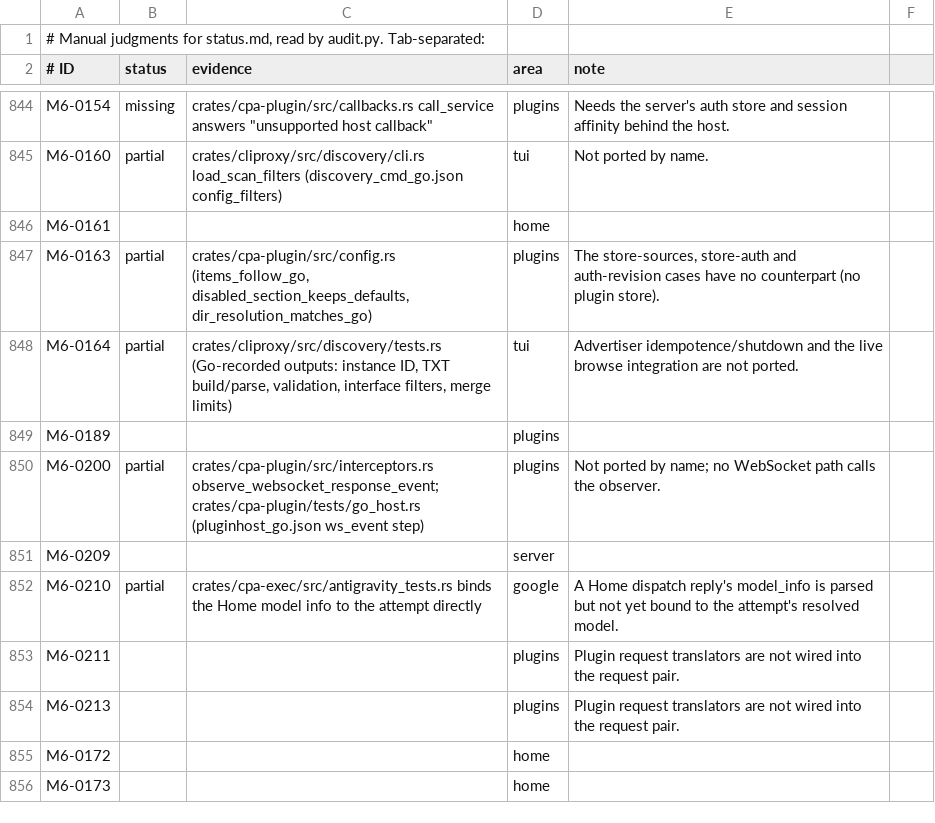
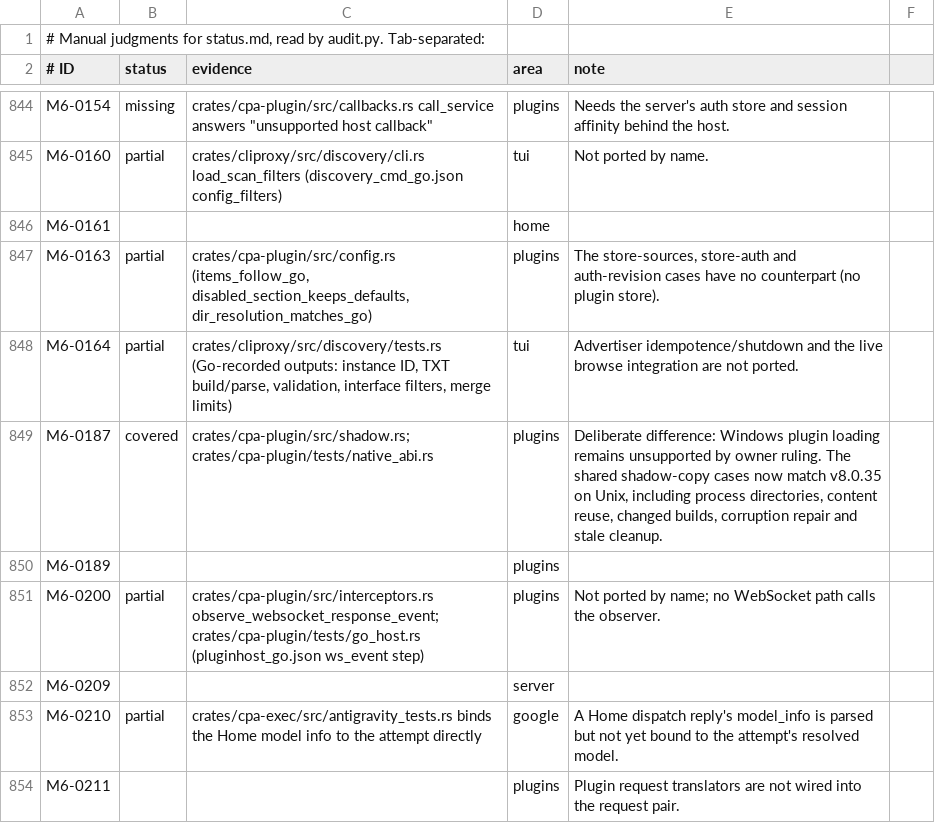
Before and after one commit to DarkEden-coding/sub-api-proxy, a TSV file: docs/parity-audit/manual.tsv, drawn as a sheet; only a part is shown, gaps mark what is left out; the shorter side is filled out with more unchanged rows.

Commit message:
Record native shadow loader parity and Windows owner ruling
Amp-Thread-ID: https://ampcode.com/threads/T-01a15a1f-a34c-7269-8159-a8d23574f9d6
Co-authored-by: Amp <amp@ampcode.com>

```diff
--- a/docs/parity-audit/manual.tsv
+++ b/docs/parity-audit/manual.tsv
@@ -848,2 +848,3 @@ M6-0163	partial	crates/cpa-plugin/src/config.rs (items_follow_go, disabled_secti
 M6-0164	partial	crates/cliproxy/src/discovery/tests.rs (Go-recorded outputs: instance ID, TXT build/parse, validation, interface filters, merge limits)	tui	Advertiser idempotence/shutdown and the live browse integration are not ported.
+M6-0187	covered	crates/cpa-plugin/src/shadow.rs; crates/cpa-plugin/tests/native_abi.rs	plugins	Deliberate difference: Windows plugin loading remains unsupported by owner ruling. The shared shadow-copy cases now match v8.0.35 on Unix, including process directories, content reuse, changed builds, corruption repair and stale cleanup.
 M6-0189			plugins	
```
Also changed, not shown: 2 other files.
